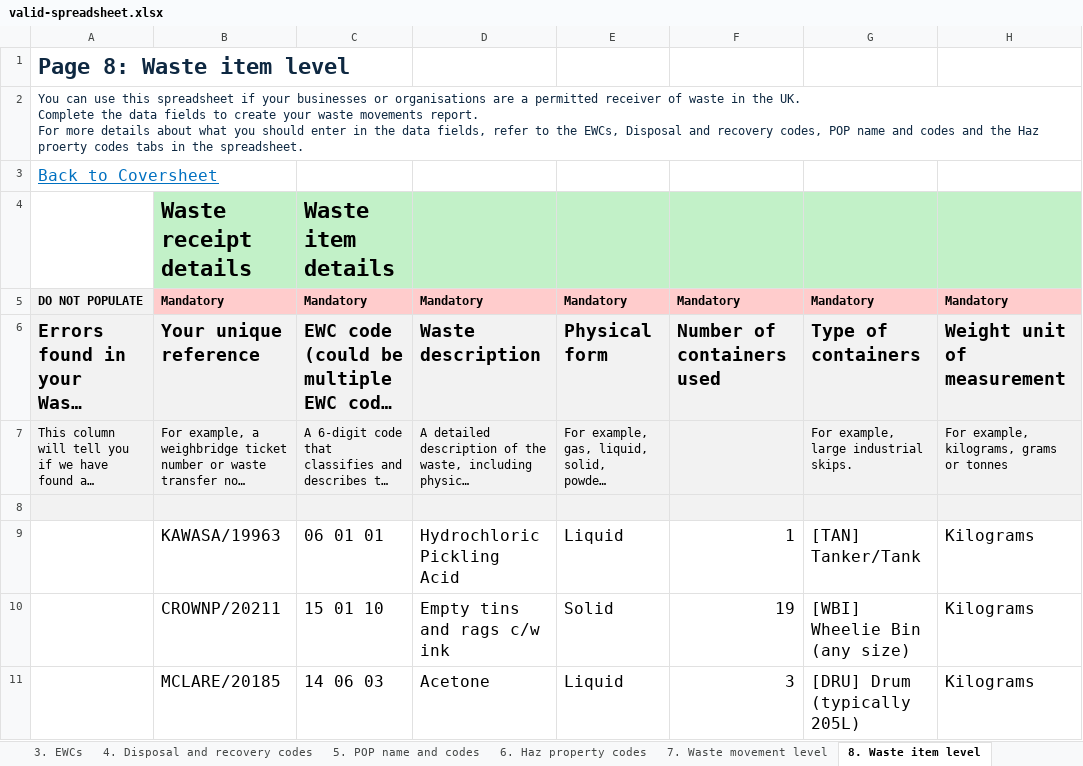
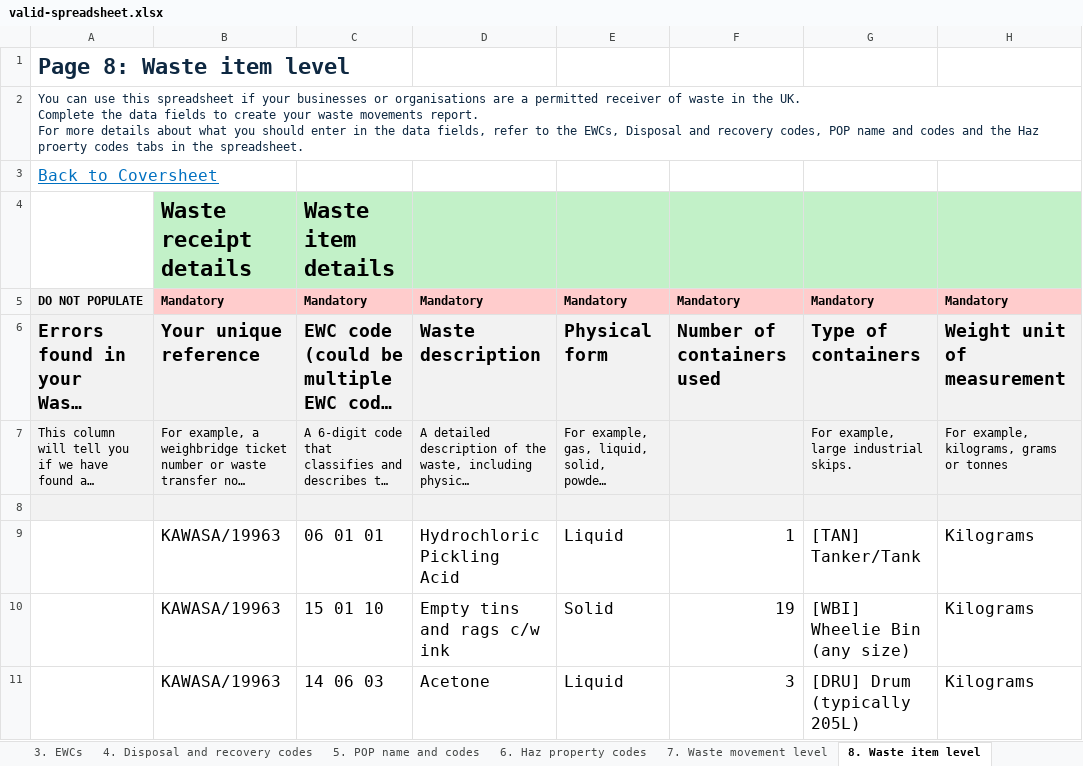
Before and after one commit to DEFRA/waste-organisation-backend, an Excel workbook: test-resources/valid-spreadsheet.xlsx, sheet 8. Waste item level, drawn as a sheet; only a part is shown; long unchanged cells end in …; values as stored, in another font and other column widths than the file's, no borders; conditional formats not drawn; 1 other sheet too large or unreadable and not compared; the diff names each change by its address in the sheet, - before the commit and + after, or states it on an @@ line.

Commit message:
DWT-1641: fixing test

```diff
--- a/test-resources/valid-spreadsheet.xlsx (sheet 8. Waste item level)
+++ b/test-resources/valid-spreadsheet.xlsx (sheet 8. Waste item level)
-B10: CROWNP/20211
+B10: KAWASA/19963
-B11: MCLARE/20185
+B11: KAWASA/19963
```
Also changed, not shown: 2 other files.
